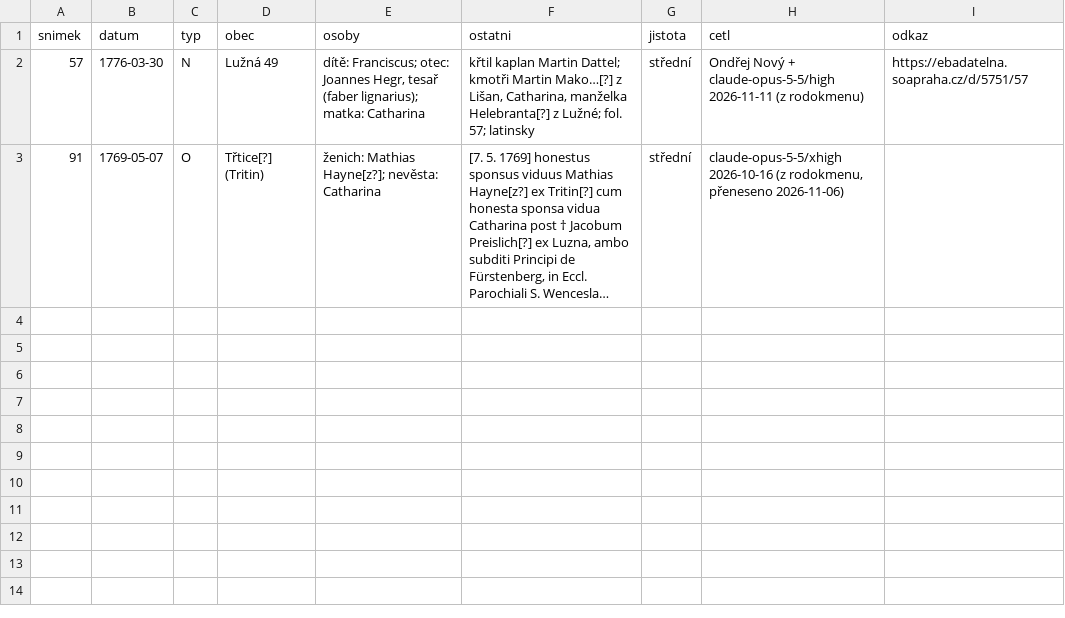
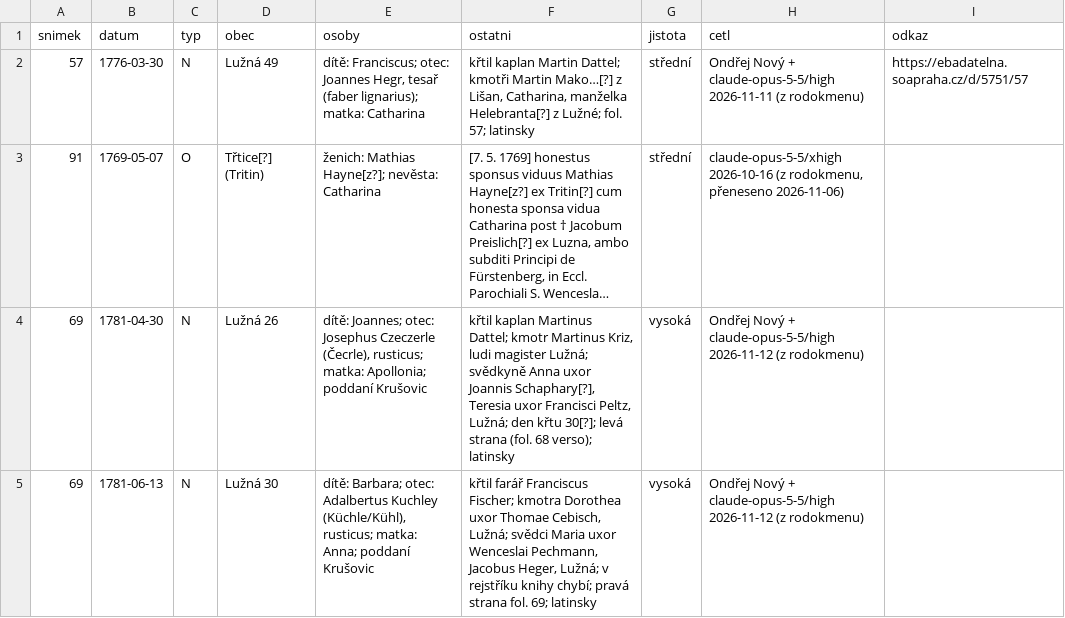
Before and after one commit to ondrnovy/matriky-index, a TSV file: knihy/soapraha/5751/precteno.tsv, drawn as a sheet; long unchanged cells end in …; the diff names each change by its address in the sheet, - before the commit and + after, or states it on an @@ line.

Commit message:
Hředle 01: dva křty 1781 (z rodokmenu)

```diff
--- a/knihy/soapraha/5751/precteno.tsv
+++ b/knihy/soapraha/5751/precteno.tsv
+row 4: 69 | 1781-04-30 | N | Lužná 26 | dítě: Joannes; otec: Josephus Czeczerle (Čecrle), rusticus; matka: Apollonia; poddaní Krušovic | křtil kaplan Martinus Dattel; kmotr Martinus Kriz, ludi magister Lužná; svědkyně Anna uxor Joannis Schaphary[?], Teresia uxor Francisci Peltz, Lužná; den křtu 30[?]; levá strana (fol. 68 verso); latinsky | vysoká | Ondřej Nový + claude-opus-5-5/high 2026-11-12 (z rodokmenu)
+row 5: 69 | 1781-06-13 | N | Lužná 30 | dítě: Barbara; otec: Adalbertus Kuchley (Küchle/Kühl), rusticus; matka: Anna; poddaní Krušovic | křtil farář Franciscus Fischer; kmotra Dorothea uxor Thomae Cebisch, Lužná; svědci Maria uxor Wenceslai Pechmann, Jacobus Heger, Lužná; v rejstříku knihy chybí; pravá strana fol. 69; latinsky | vysoká | Ondřej Nový + claude-opus-5-5/high 2026-11-12 (z rodokmenu)
```
